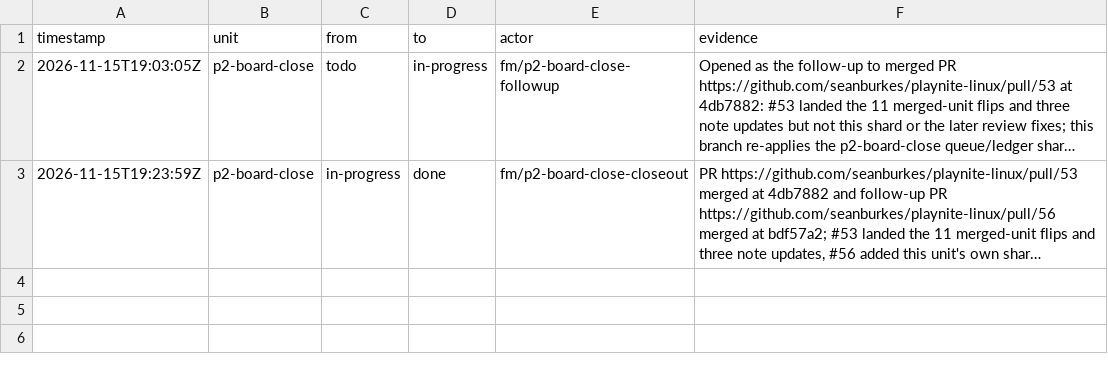
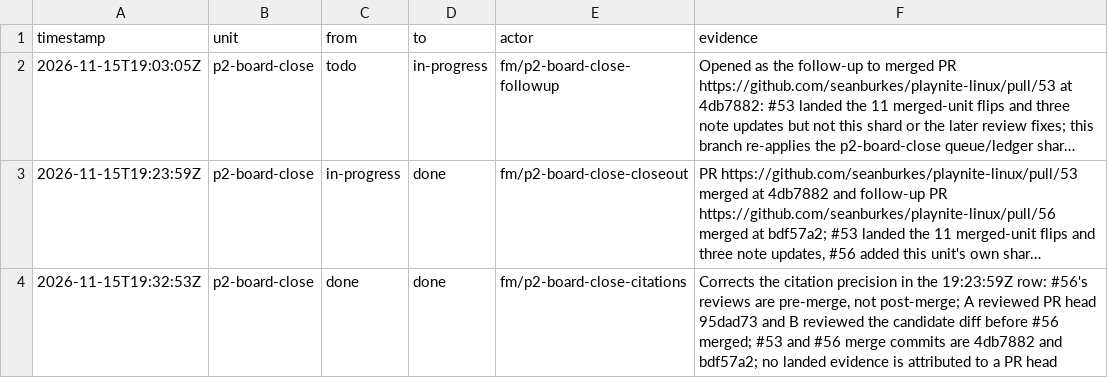
Before and after one commit to seanburkes/playnite-linux, a TSV file: docs/port/units/p2-board-close.ledger.tsv, drawn as a sheet; long unchanged cells end in …; the diff names each change by its address in the sheet, - before the commit and + after, or states it on an @@ line.

```diff
--- a/docs/port/units/p2-board-close.ledger.tsv
+++ b/docs/port/units/p2-board-close.ledger.tsv
+row 4: 2026-11-15T19:32:53Z | p2-board-close | done | done | fm/p2-board-close-citations | Corrects the citation precision in the 19:23:59Z row: #56's reviews are pre-merge, not post-merge; A reviewed PR head 95dad73 and B reviewed the candidate diff before #56 merged; #53 and #56 merge commits are 4db7882 and bdf57a2; no landed evidence is attributed to a PR head
```
Also changed, not shown: docs/port/units/p2-board-close.queue.tsv, docs/port/units/p2-perf-baseline.ledger.tsv, 5 other files.
